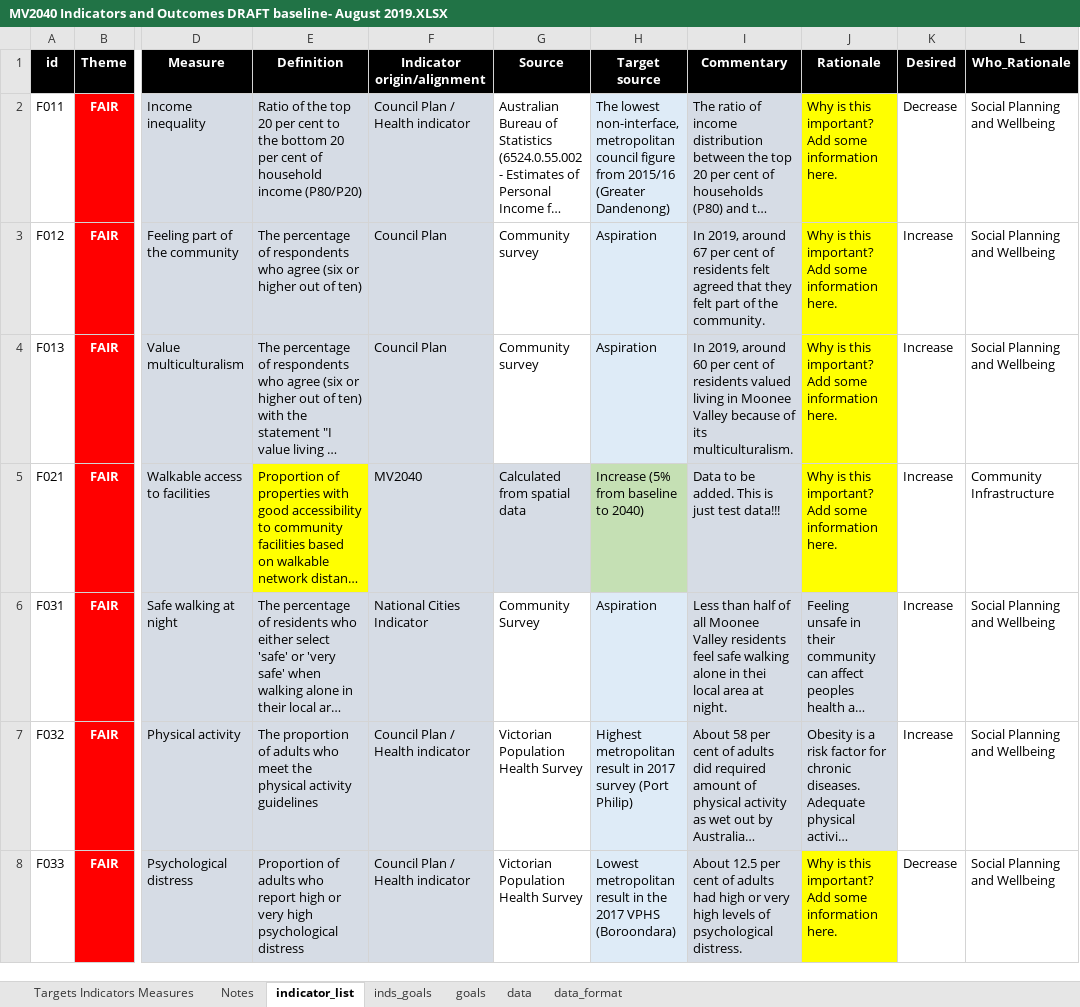
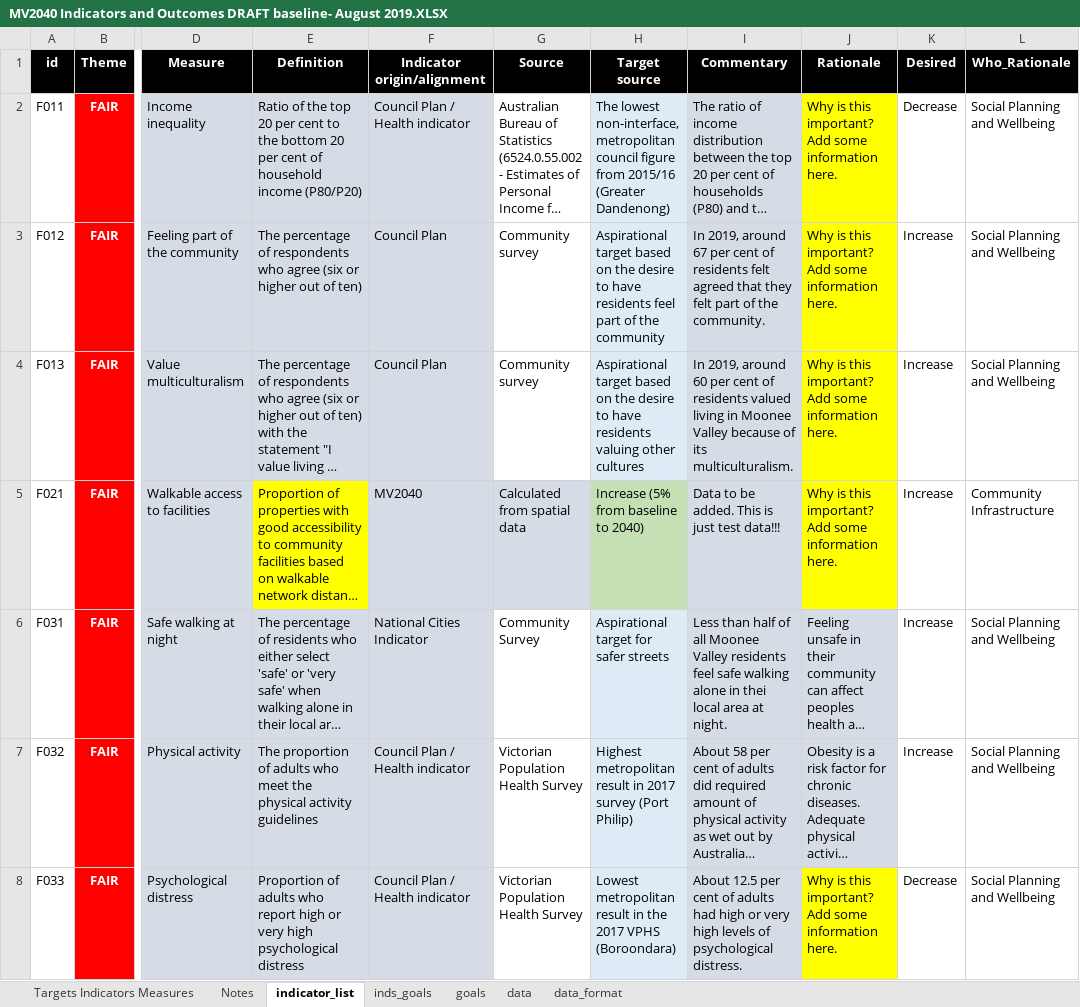
Before and after one commit to williamlai2/mv2040_outcomes_framework, an Excel workbook: MV2040 Indicators and Outcomes DRAFT baseline- August 2019.XLSX, sheet indicator_list, drawn as a sheet; only a part is shown, gaps mark what is left out; long unchanged cells end in …; values as stored, in another font and other column widths than the file's, no borders; conditional formats not drawn; the diff covers the shown part only; the diff names each change by its address in the sheet, - before the commit and + after, or states it on an @@ line.

Commit message:
target text added

```diff
--- a/MV2040 Indicators and Outcomes DRAFT baseline- August 2019.XLSX (sheet indicator_list)
+++ b/MV2040 Indicators and Outcomes DRAFT baseline- August 2019.XLSX (sheet indicator_list)
-H3 (Target source): Aspiration
+H3 (Target source): Aspirational target based on the desire to have residents feel part of the community
-H4 (Target source): Aspiration
+H4 (Target source): Aspirational target based on the desire to have residents valuing other cultures
-H6 (Target source): Aspiration
+H6 (Target source): Aspirational target for safer streets
```
Also changed, not shown: 17 edited cells elsewhere in this sheet, 1 other file.
